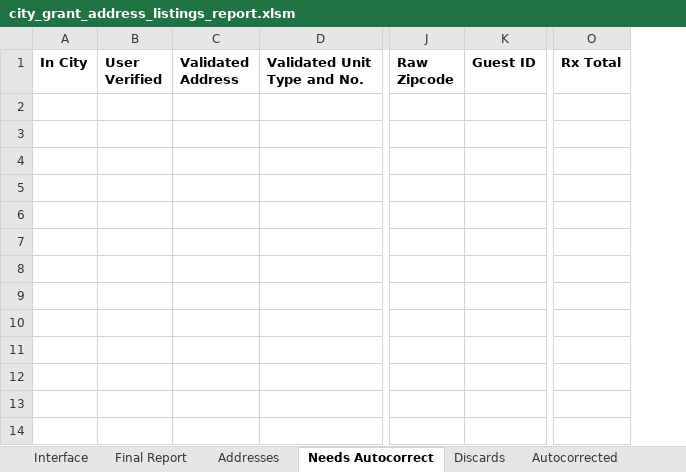
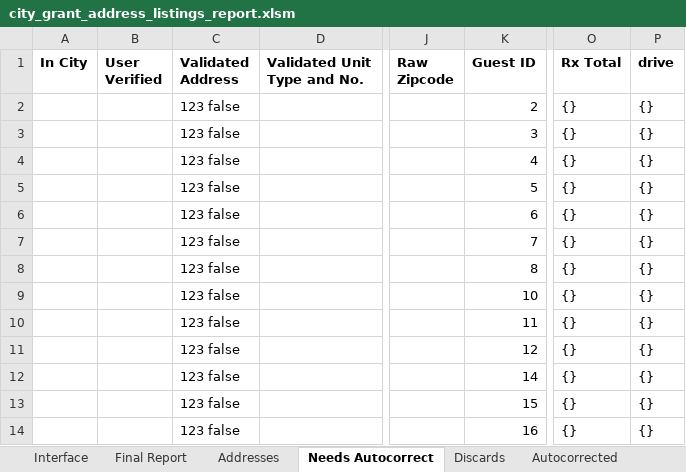
Before and after one commit to Gaithersburg-HELP/gaithersburg_city_grant_address_report, an Excel workbook: city_grant_address_listings_report.xlsm, sheet Needs Autocorrect, drawn as a sheet; only a part is shown, gaps mark what is left out; values as stored, in another font and other column widths than the file's, no borders; charts and pictures not drawn; removed rows and columns are numbered as before the commit, all else as after; rows hold the shown columns only; the diff names each change by its address in the sheet, - before the commit and + after, or states it on an @@ line.

```diff
--- a/city_grant_address_listings_report.xlsm (sheet Needs Autocorrect)
+++ b/city_grant_address_listings_report.xlsm (sheet Needs Autocorrect)
-column C (Validated Address), empty
+column C (Validated Address), empty
-column K (Guest ID), empty
+column K (Guest ID), empty
-column O (Rx Total), empty
+column O (Rx Total), empty
+column P (drive), empty
+row 2:  |  | 123 false |  |  | 2 | {} | {}
+row 3:  |  | 123 false |  |  | 3 | {} | {}
+row 4:  |  | 123 false |  |  | 4 | {} | {}
+row 5:  |  | 123 false |  |  | 5 | {} | {}
+row 6:  |  | 123 false |  |  | 6 | {} | {}
+row 7:  |  | 123 false |  |  | 7 | {} | {}
+row 8:  |  | 123 false |  |  | 8 | {} | {}
+row 9:  |  | 123 false |  |  | 10 | {} | {}
+row 10:  |  | 123 false |  |  | 11 | {} | {}
+row 11:  |  | 123 false |  |  | 12 | {} | {}
+row 12:  |  | 123 false |  |  | 14 | {} | {}
+row 13:  |  | 123 false |  |  | 15 | {} | {}
+row 14:  |  | 123 false |  |  | 16 | {} | {}
```
Also changed, not shown: 5 other files.
